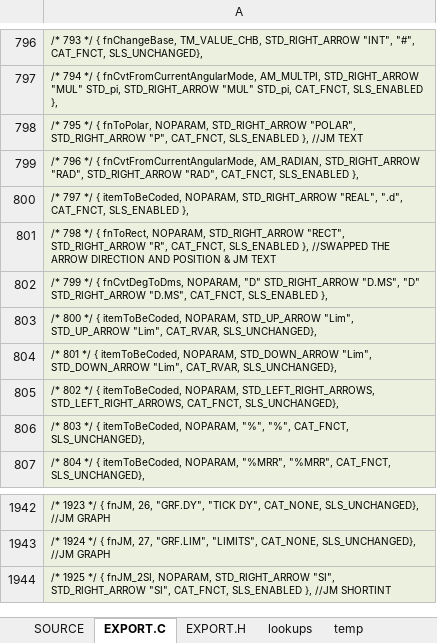
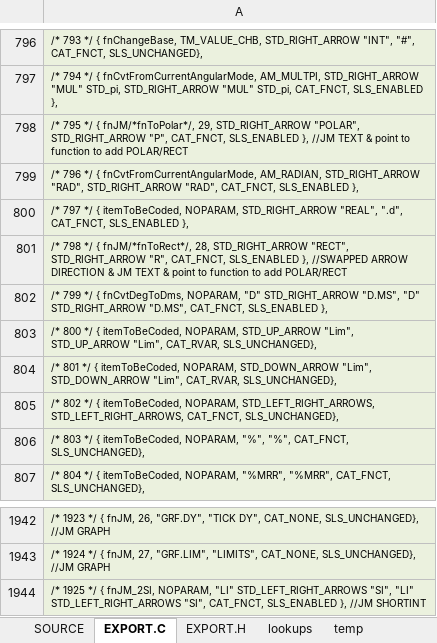
Before and after one commit to semi-simple/C43-mirror, an Excel workbook: src/2020-01-08 items.xlsx, sheet EXPORT.C, drawn as a sheet; only a part is shown, gaps mark what is left out; values as stored, in another font and other column widths than the file's, no borders; the diff names each change by its address in the sheet, - before the commit and + after, or states it on an @@ line.

Commit message:
Changes in Layout 1B; Auto >R does RECT same for >P does POLAR for complex type; Change >SI to R>L<>SI; Changed BASE menu a lot; Added >H.MS to CONV menu. Added UNIT as sub menu in CONV. Added A-F in BASE;

```diff
--- a/src/2020-01-08 items.xlsx (sheet EXPORT.C)
+++ b/src/2020-01-08 items.xlsx (sheet EXPORT.C)
-A798: …*/ { fnToPolar, NOPARAM, STD_RIGHT_ARROW "POLAR", STD_RIGHT_ARROW "P", CAT_FNCT, SLS_ENABLED }, //JM TEXT
+A798: …*/ { fnJM/*fnToPolar*/, 29, STD_RIGHT_ARROW "POLAR", STD_RIGHT_ARROW "P", CAT_FNCT, SLS_ENABLED }, //JM TEXT & point to function to add POLAR/RECT
-A801: …*/ { fnToRect, NOPARAM, STD_RIGHT_ARROW "RECT", STD_RIGHT_ARROW "R", CAT_FNCT, SLS_ENABLED }, //SWAPPED THE ARROW DIRECTION AND POSITION & JM TEXT
+A801: …*/ { fnJM/*fnToRect*/, 28, STD_RIGHT_ARROW "RECT", STD_RIGHT_ARROW "R", CAT_FNCT, SLS_ENABLED }, //SWAPPED ARROW DIRECTION & JM TEXT & point to function to add POLAR/RECT
-A1944: …fnJM_2SI, NOPARAM, STD_RIGHT_ARROW "SI", STD_RIGHT_ARROW "SI", CAT_FNCT,…
+A1944: …fnJM_2SI, NOPARAM, "LI" STD_LEFT_RIGHT_ARROWS "SI", "LI" STD_LEFT_RIGHT_ARROWS "SI", CAT_FNCT,…
```
Also changed, not shown: sheet SOURCE, 6 other files.
